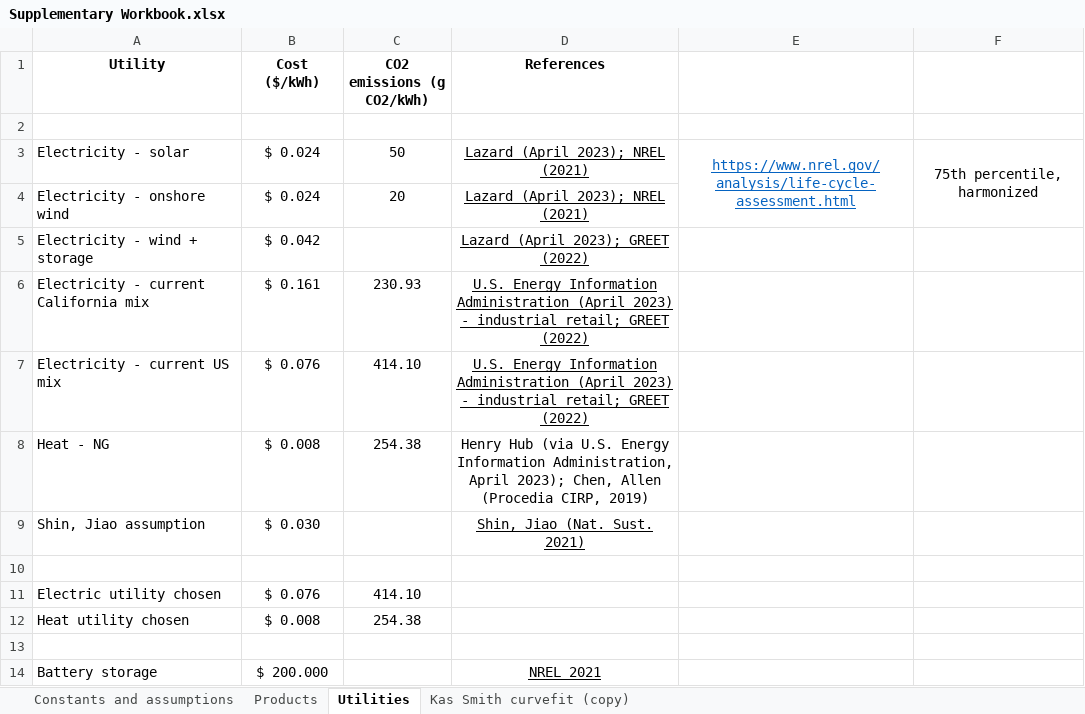
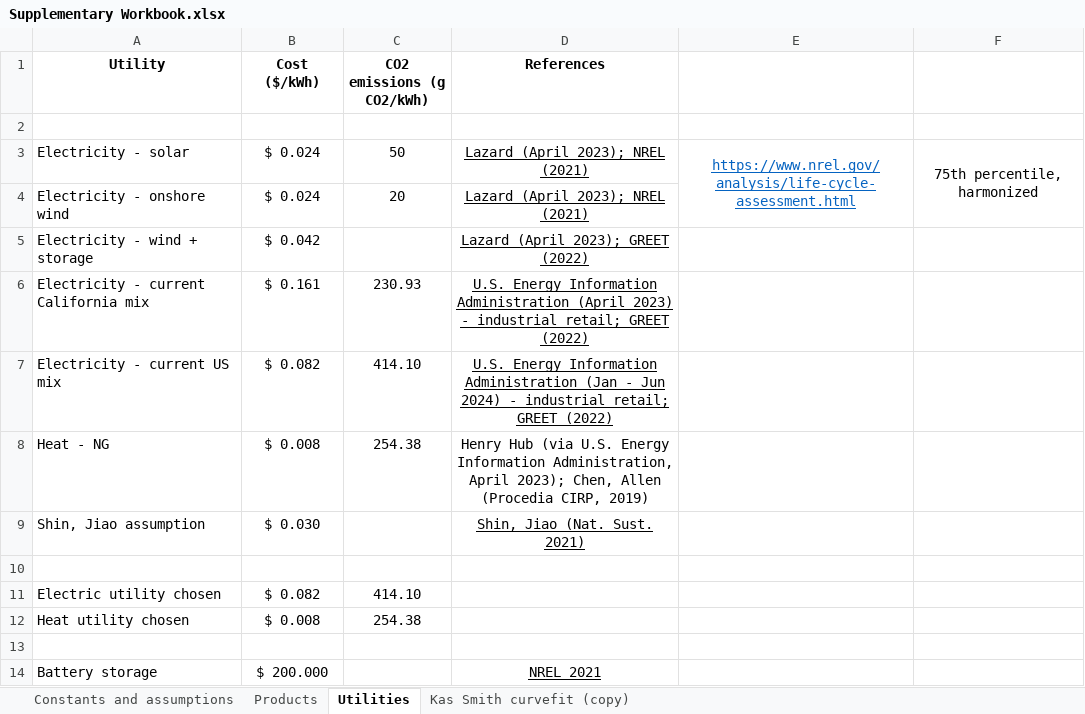
Before and after one commit to shashwatidc/co2r-dashboard, an Excel workbook: Supplementary Workbook.xlsx, sheet Utilities, drawn as a sheet; values as stored, in another font and other column widths than the file's, no borders; table styles not drawn; the diff names each change by its address in the sheet, - before the commit and + after, or states it on an @@ line.

```diff
--- a/Supplementary Workbook.xlsx (sheet Utilities)
+++ b/Supplementary Workbook.xlsx (sheet Utilities)
-B7 (Cost ($/kWh)): $ 0.076
+B7 (Cost ($/kWh)): $ 0.082
-D7 (References): …Information Administration (April 2023) - industrial…
+D7 (References): …Information Administration (Jan - Jun 2024) - industrial…
-B11 (Cost ($/kWh)): $ 0.076
+B11 (Cost ($/kWh)): $ 0.082
```
Also changed, not shown: sheet Products, sheet Constants and assumptions, formulas that keep their value, 1 other file.
